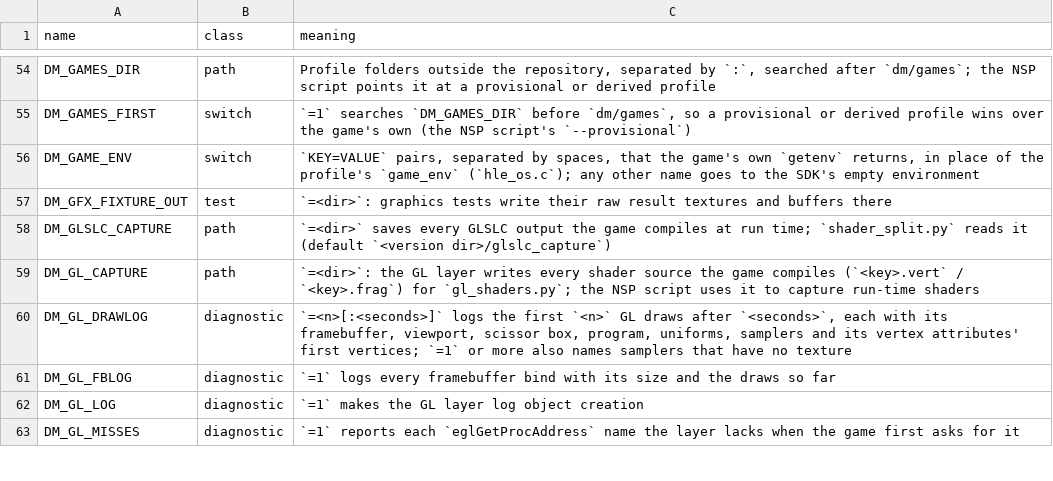
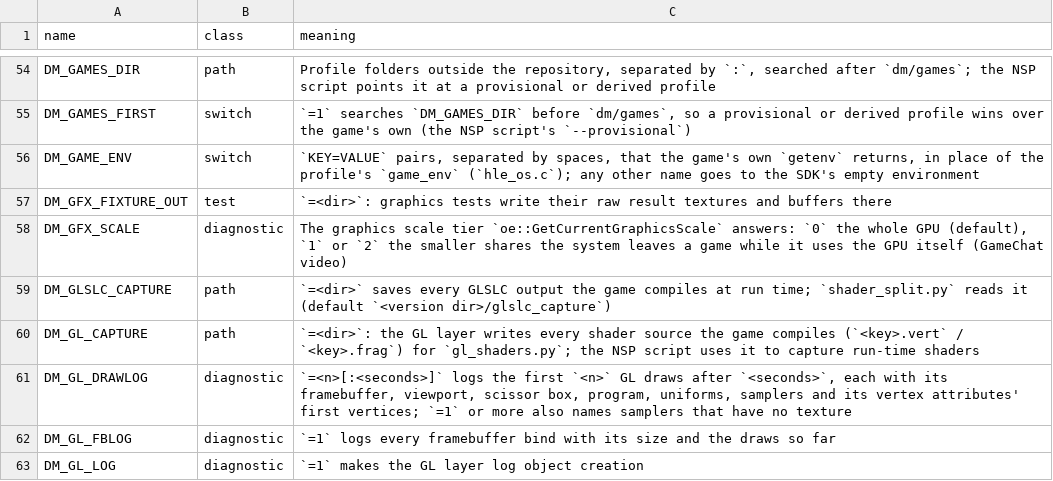
Before and after one commit to lunks/nxnative, a TSV file: docs/env_switches.tsv, drawn as a sheet; only a part is shown, gaps mark what is left out; the shorter side is filled out with more unchanged rows; the diff names each change by its address in the sheet, - before the commit and + after, or states it on an @@ line.

Commit message:
The graphics scale is tier 0 in both modes: it is the GPU share the system leaves a game, not the operation mode. Star Fox rendered 768x432 docked, smaller than handheld
oe::GetCurrentGraphicsScale (am's graphics scaling parameters, 10 / 20 / 30 -> tier 0 / 1 / 2) answered 1 docked. Games size their picture and their GPU budget by it, as a console does while it needs the GPU itself (GameChat's video): Star Fox keeps only "tier 0" (byte +0xa of its mode event, main+0xba69970) and below it renders 0.8 times smaller, so docked its DLSS network was resized to 768x432 at boot (960x540 handheld, and with tier 0 docked). Donkey Kong Bananza scales its frame buffer by {1.0, 0.8, 2/3}[tier] and adds 0 / 9 / 13 to the GPU time its dynamic resolution counts. A docked picture smaller than the handheld one on a GPU twice as fast is not the console's, and Star Fox's console footage matches tier 0: Peppy's close-up 65 s into it has a mean luminance gradient of 5.8 (x1000 at 1080p), tier 0 here 5.3, tier 1 4.6. GPU time in that cutscene is the same, about 7 ms p50 at its 30 fps.

The host answers 0 in both modes; DM_GFX_SCALE=1 or 2 answers a reduced tier (t_oe). Bananza docked now upscales straight to its 2880x1620 window by default: its res_chain's docked output is 2880x1620, so the launcher's render sizes, the launch log and the render-target pool tier (output_mpx) follow it; Output resolution's Game default and Window are the same docked. Docs: services.md entry, settings.md, both games' notes.

```diff
--- a/docs/env_switches.tsv
+++ b/docs/env_switches.tsv
+row 58: DM_GFX_SCALE | diagnostic | The graphics scale tier `oe::GetCurrentGraphicsScale` answers: `0` the whole GPU (default), `1` or `2` the smaller shares the system leaves a game while it uses the GPU itself (GameChat video)
```
Also changed, not shown: dm/games/040074A01BF12000/game.tsv, dm/games/settings.tsv, 10 other files.
